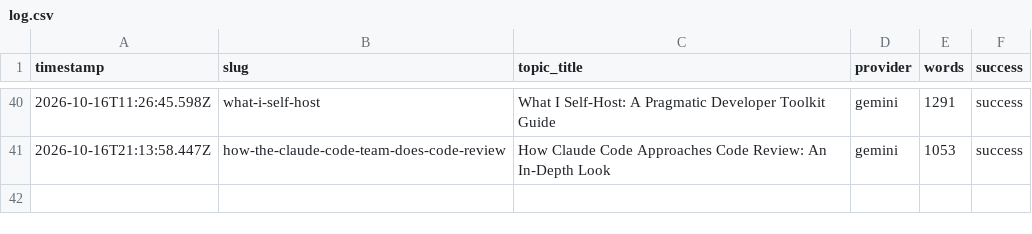
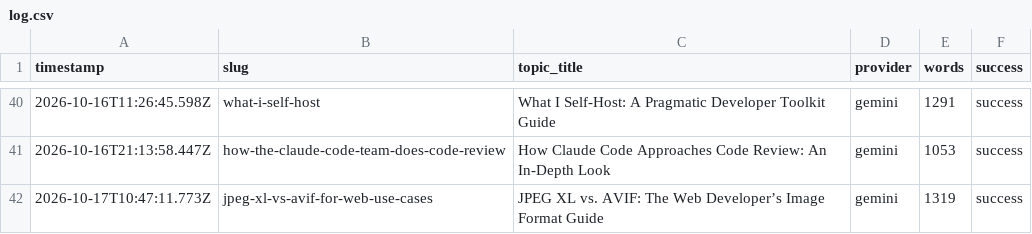
Before and after one commit to haxno2004-wq/aitoollab-autopilot, a CSV file: state/devtoolkit/log.csv, drawn as a sheet; only a part is shown, gaps mark what is left out; the diff names each change by its address in the sheet, - before the commit and + after, or states it on an @@ line.

```diff
--- a/state/devtoolkit/log.csv
+++ b/state/devtoolkit/log.csv
+row 42: 2026-10-17T10:47:11.773Z | jpeg-xl-vs-avif-for-web-use-cases | JPEG XL vs. AVIF: The Web Developer’s Image Format Guide | gemini | 1319 | success
```
Also changed, not shown: 6 other files.
